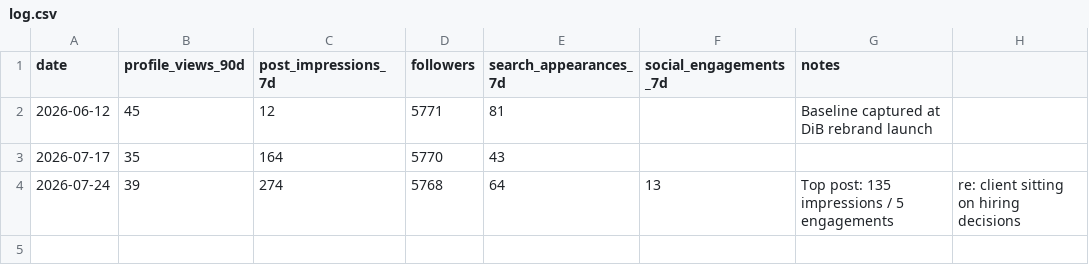
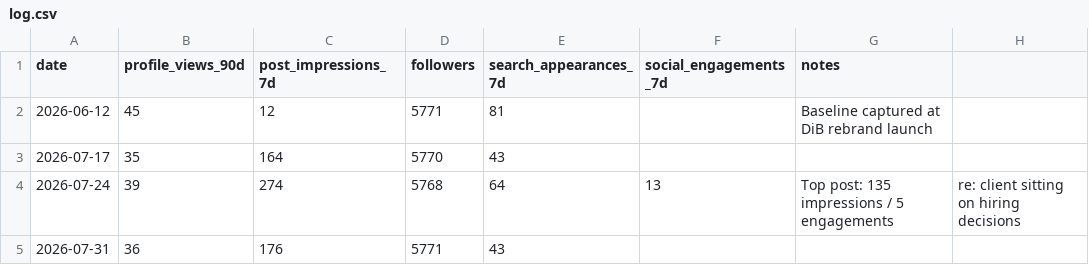
Before and after one commit to Synnovatia/Synnovatia-AIOS, a CSV file: data/linkedin-metrics/log.csv, drawn as a sheet; the diff names each change by its address in the sheet, - before the commit and + after, or states it on an @@ line.

```diff
--- a/data/linkedin-metrics/log.csv
+++ b/data/linkedin-metrics/log.csv
+row 5: 2026-07-31 | 36 | 176 | 5771 | 43
```
Also changed, not shown: personal/workout-logs/session-log.csv, 24 other files.
